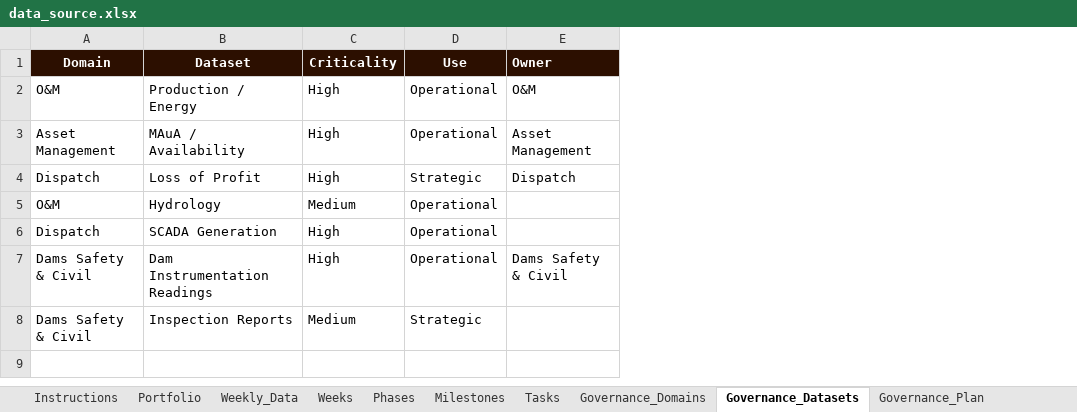
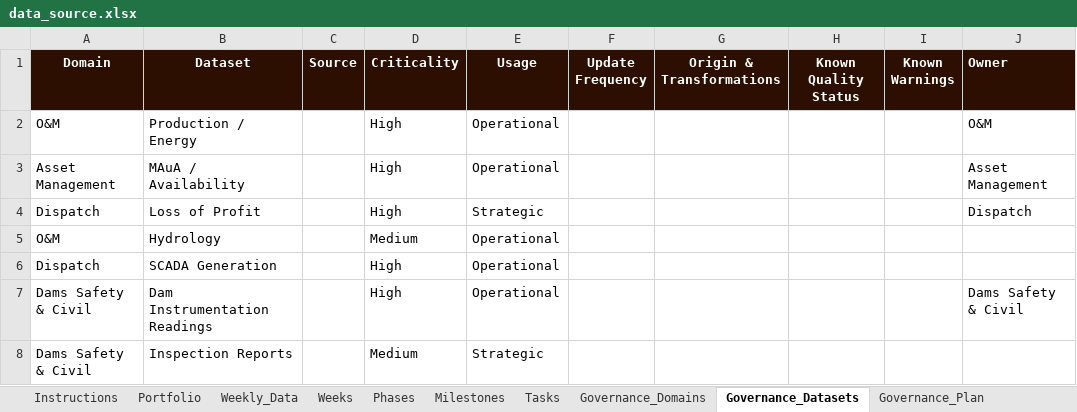
Before and after one commit to JazminQuispe/dashboard_data_management, an Excel workbook: data_source.xlsx, sheet Governance_Datasets, drawn as a sheet; only a part is shown; values as stored, in another font and other column widths than the file's, no borders; addresses are those after the commit; the diff names each change by its address in the sheet, - before the commit and + after, or states it on an @@ line.

```diff
--- a/data_source.xlsx (sheet Governance_Datasets)
+++ b/data_source.xlsx (sheet Governance_Datasets)
+column C (Source), empty
+column F (Update Frequency), empty
+column G (Origin & Transformations), empty
+column H (Known Quality Status), empty
+column I (Known Warnings), empty
-E1: Use
+E1: Usage
```
Also changed, not shown: 1 other file.
